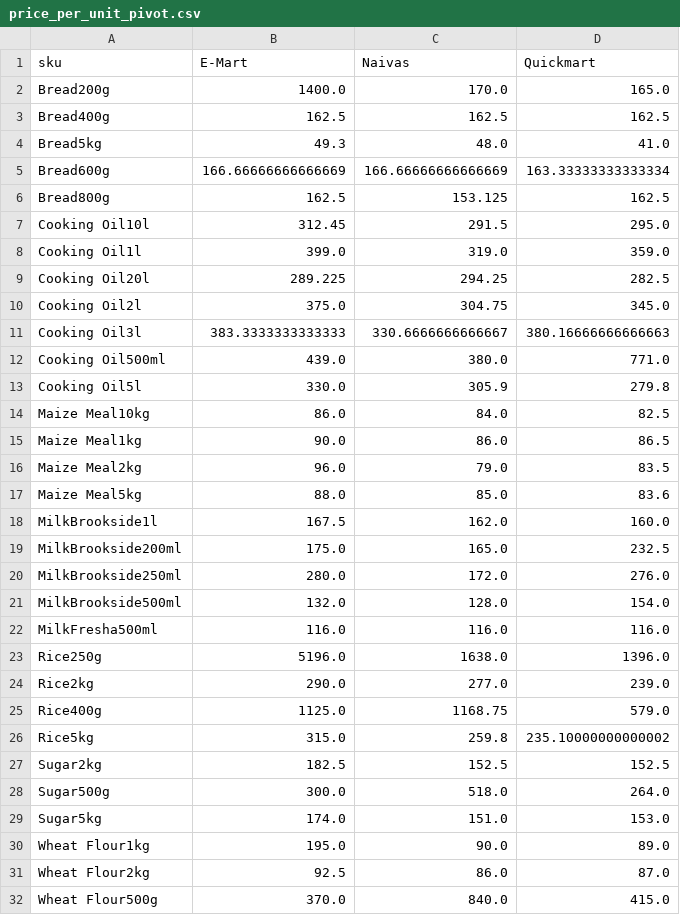
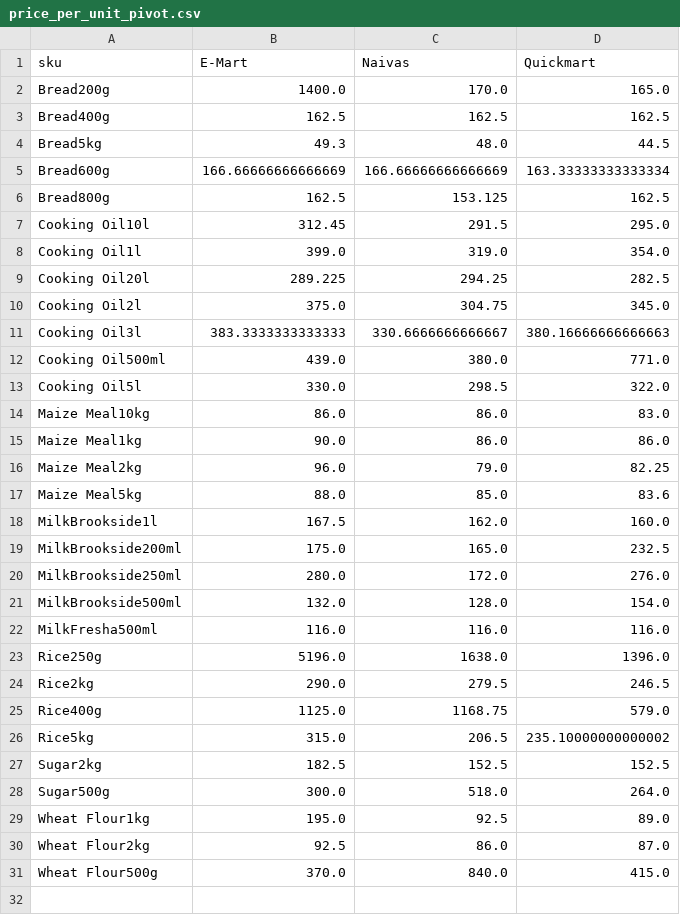
Before and after one commit to odawadavid/Webscraping, a CSV file: data/analytics/price_per_unit_pivot.csv, drawn as a sheet.

```diff
--- a/data/analytics/price_per_unit_pivot.csv
+++ b/data/analytics/price_per_unit_pivot.csv
@@ -3,3 +3,3 @@ Bread200g,1400.0,170.0,165.0
 Bread400g,162.5,162.5,162.5
-Bread5kg,49.3,48.0,41.0
+Bread5kg,49.3,48.0,44.5
 Bread600g,166.66666666666669,166.66666666666669,163.33333333333334
@@ -7,3 +7,3 @@ Bread800g,162.5,153.125,162.5
 Cooking Oil10l,312.45,291.5,295.0
-Cooking Oil1l,399.0,319.0,359.0
+Cooking Oil1l,399.0,319.0,354.0
 Cooking Oil20l,289.225,294.25,282.5
@@ -12,6 +12,6 @@ Cooking Oil3l,383.3333333333333,330.6666666666667,380.16666666666663
 Cooking Oil500ml,439.0,380.0,771.0
-Cooking Oil5l,330.0,305.9,279.8
-Maize Meal10kg,86.0,84.0,82.5
-Maize Meal1kg,90.0,86.0,86.5
-Maize Meal2kg,96.0,79.0,83.5
+Cooking Oil5l,330.0,298.5,322.0
+Maize Meal10kg,86.0,86.0,83.0
+Maize Meal1kg,90.0,86.0,86.0
+Maize Meal2kg,96.0,79.0,82.25
 Maize Meal5kg,88.0,85.0,83.6
@@ -23,9 +23,8 @@ MilkFresha500ml,116.0,116.0,116.0
 Rice250g,5196.0,1638.0,1396.0
-Rice2kg,290.0,277.0,239.0
+Rice2kg,290.0,279.5,246.5
 Rice400g,1125.0,1168.75,579.0
-Rice5kg,315.0,259.8,235.10000000000002
+Rice5kg,315.0,206.5,235.10000000000002
 Sugar2kg,182.5,152.5,152.5
 Sugar500g,300.0,518.0,264.0
-Sugar5kg,174.0,151.0,153.0
-Wheat Flour1kg,195.0,90.0,89.0
+Wheat Flour1kg,195.0,92.5,89.0
 Wheat Flour2kg,92.5,86.0,87.0
```
Also changed, not shown: data/processed/latest_items.csv, data/raw/emart.csv, 4 other files.
